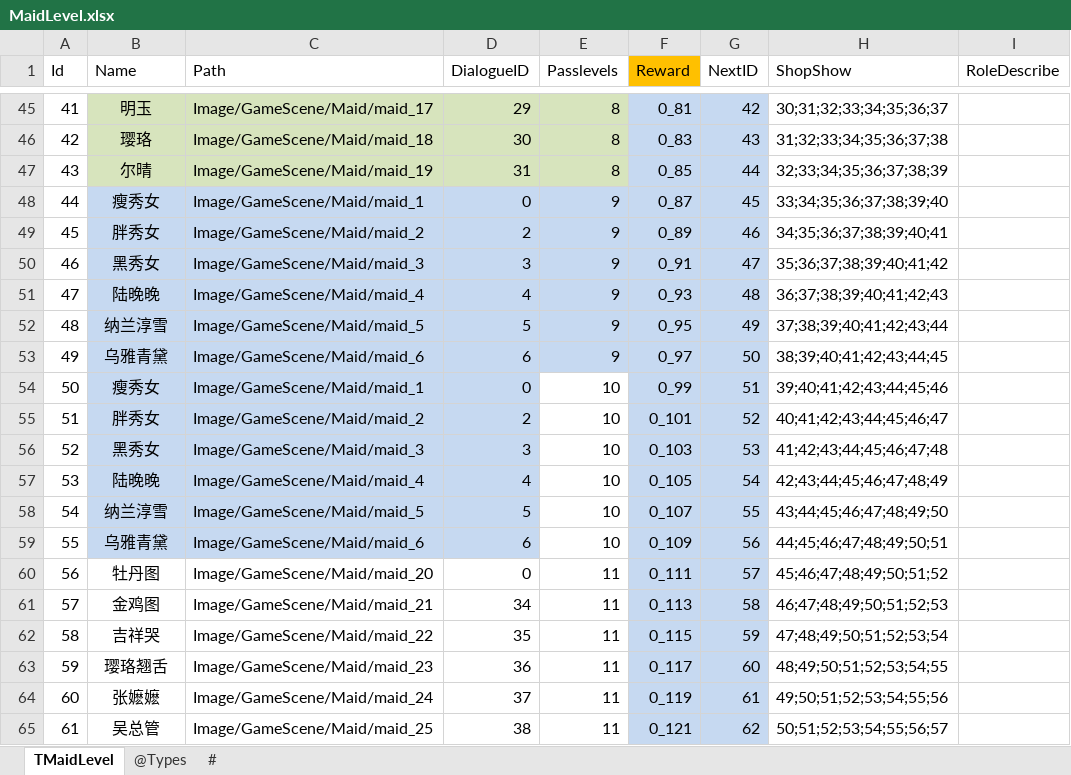
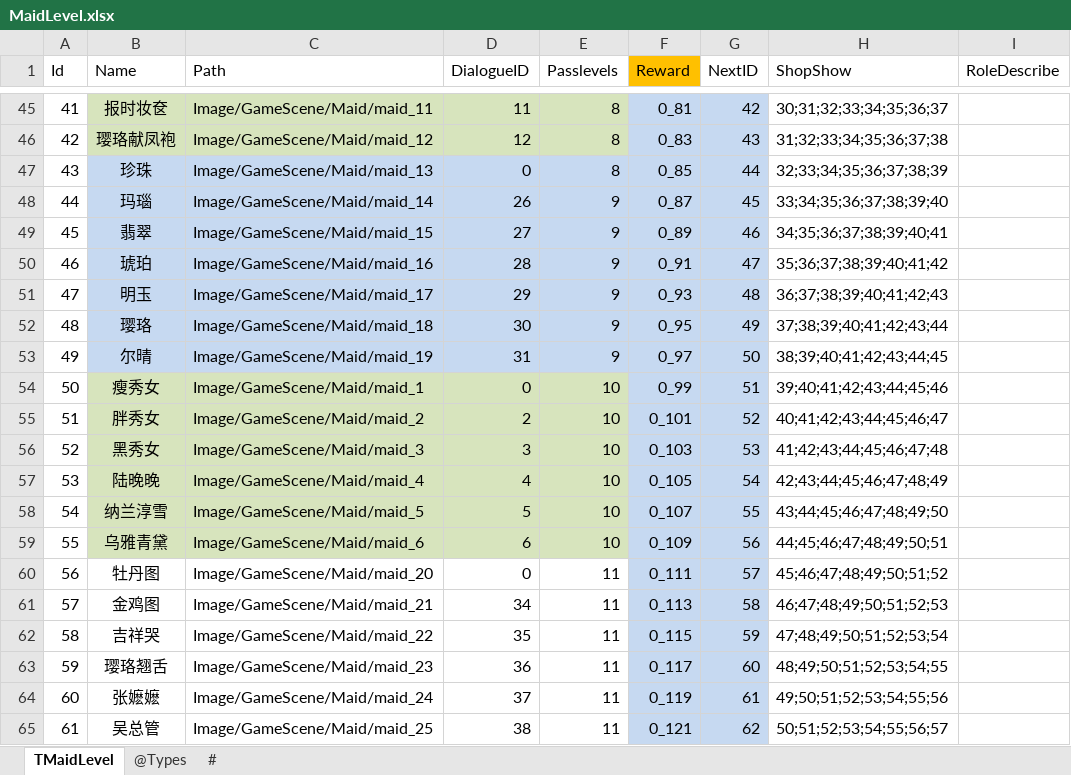
Before and after one commit to gaozhengshuang/familyfight, an Excel workbook: docs/excel/MaidLevel.xlsx, sheet TMaidLevel, drawn as a sheet; only a part is shown, gaps mark what is left out; values as stored, in another font and other column widths than the file's, no borders; the diff covers the shown part only; the diff names each change by its address in the sheet, - before the commit and + after, or states it on an @@ line.

```diff
--- a/docs/excel/MaidLevel.xlsx (sheet TMaidLevel)
+++ b/docs/excel/MaidLevel.xlsx (sheet TMaidLevel)
-B45 (Name): 明玉
+B45 (Name): 报时妆奁
-C45 (Path): Image/GameScene/Maid/maid_17
+C45 (Path): Image/GameScene/Maid/maid_11
-D45 (DialogueID): 29
+D45 (DialogueID): 11
-B46 (Name): 璎珞
+B46 (Name): 璎珞献凤袍
-C46 (Path): Image/GameScene/Maid/maid_18
+C46 (Path): Image/GameScene/Maid/maid_12
-D46 (DialogueID): 30
+D46 (DialogueID): 12
-B47 (Name): 尔晴
+B47 (Name): 珍珠
-B47:E47 fill: #D7E4BD
+B47:E47 fill: #C6D9F1
-C47 (Path): Image/GameScene/Maid/maid_19
+C47 (Path): Image/GameScene/Maid/maid_13
-D47 (DialogueID): 31
+D47 (DialogueID): 0
-B48 (Name): 瘦秀女
+B48 (Name): 玛瑙
-C48 (Path): Image/GameScene/Maid/maid_1
+C48 (Path): Image/GameScene/Maid/maid_14
-D48 (DialogueID): 0
+D48 (DialogueID): 26
-B49 (Name): 胖秀女
+B49 (Name): 翡翠
-C49 (Path): Image/GameScene/Maid/maid_2
+C49 (Path): Image/GameScene/Maid/maid_15
-D49 (DialogueID): 2
+D49 (DialogueID): 27
-B50 (Name): 黑秀女
+B50 (Name): 琥珀
-C50 (Path): Image/GameScene/Maid/maid_3
+C50 (Path): Image/GameScene/Maid/maid_16
-D50 (DialogueID): 3
+D50 (DialogueID): 28
-B51 (Name): 陆晚晚
+B51 (Name): 明玉
-C51 (Path): Image/GameScene/Maid/maid_4
+C51 (Path): Image/GameScene/Maid/maid_17
-D51 (DialogueID): 4
+D51 (DialogueID): 29
-B52 (Name): 纳兰淳雪
+B52 (Name): 璎珞
-C52 (Path): Image/GameScene/Maid/maid_5
+C52 (Path): Image/GameScene/Maid/maid_18
-D52 (DialogueID): 5
+D52 (DialogueID): 30
-B53 (Name): 乌雅青黛
+B53 (Name): 尔晴
-C53 (Path): Image/GameScene/Maid/maid_6
+C53 (Path): Image/GameScene/Maid/maid_19
-D53 (DialogueID): 6
+D53 (DialogueID): 31
-B54:D59 fill: #C6D9F1
+B54:D59 fill: #D7E4BD
-E54:E59 fill: none
+E54:E59 fill: #D7E4BD
```
Also changed, not shown: 31 removed rows, 62 edited cells and cell formats elsewhere in this sheet, docs/excel/PalaceMapMaid.xlsx, docs/excel/PassLevels.xlsx, 12 other files.
